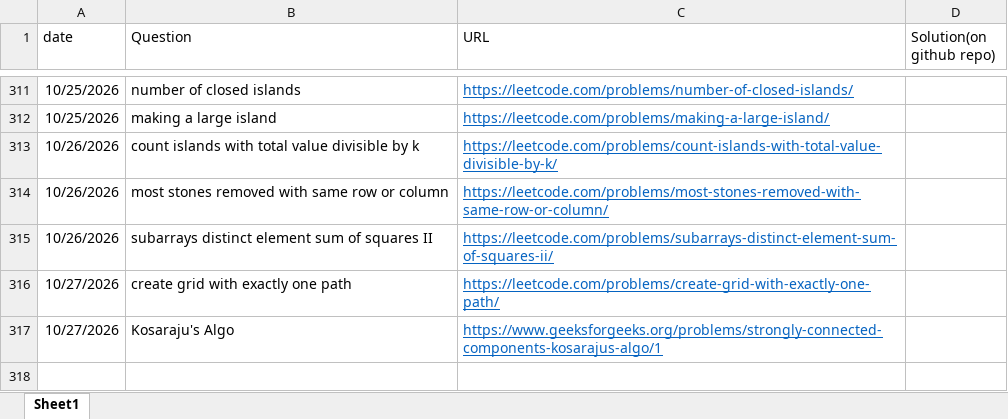
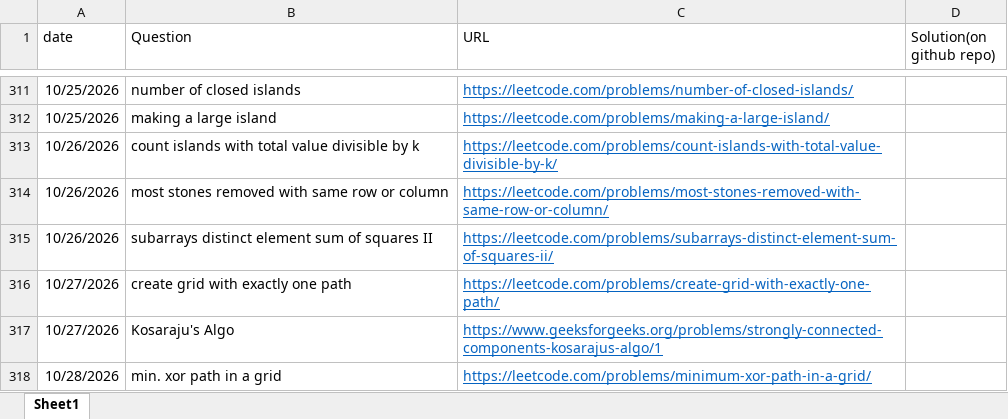
Before and after one commit to gouravsoni9999/DailyCPQuestionsPractise, an Excel workbook: TrackingQuestions.xlsx, sheet Sheet1, drawn as a sheet; only a part is shown, gaps mark what is left out; values as stored, in another font and other column widths than the file's, no borders; the diff names each change by its address in the sheet, - before the commit and + after, or states it on an @@ line.

Commit message:
Problem: min. XOR path in a grid(DP)

```diff
--- a/TrackingQuestions.xlsx (sheet Sheet1)
+++ b/TrackingQuestions.xlsx (sheet Sheet1)
+row 318: 10/28/2026 | min. xor path in a grid | https://leetcode.com/problems/minimum-xor-path-in-a-grid/
```
Also changed, not shown: 1 other file.
